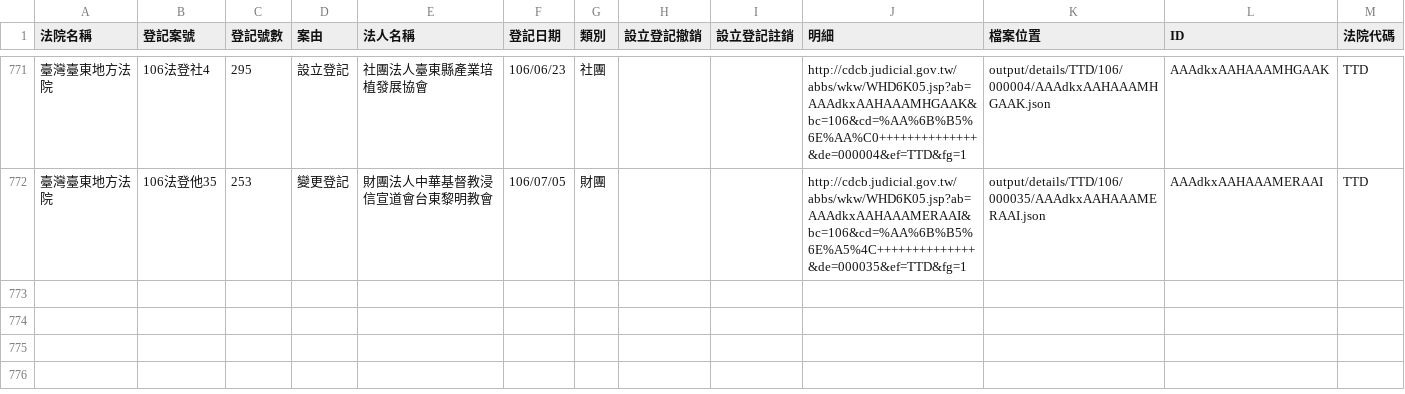
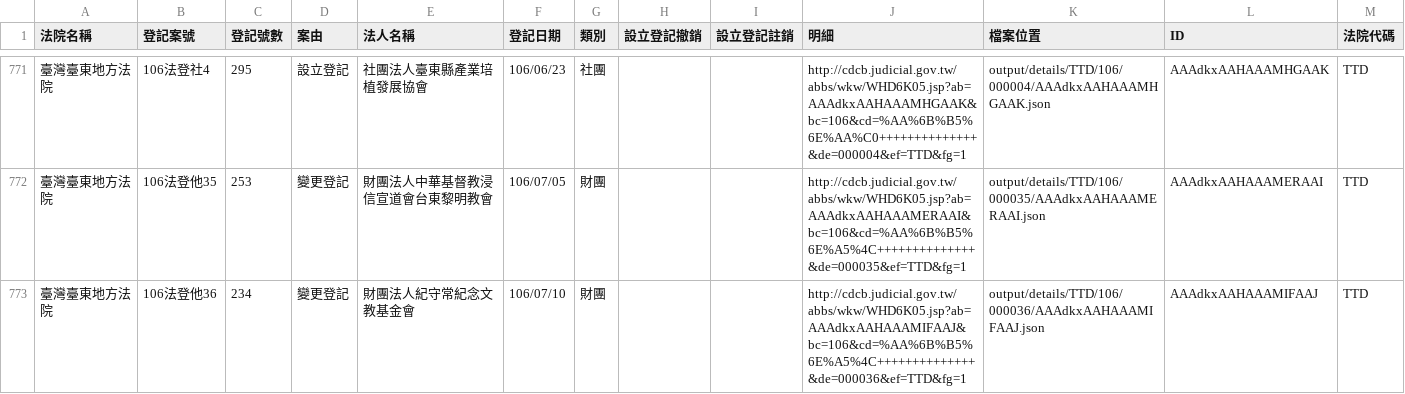
Before and after one commit to g0v/foundationtw, a CSV file: output/lists/TTD.csv, drawn as a sheet; only a part is shown, gaps mark what is left out; the diff names each change by its address in the sheet, - before the commit and + after, or states it on an @@ line.

```diff
--- a/output/lists/TTD.csv
+++ b/output/lists/TTD.csv
+row 773: 臺灣臺東地方法院 | 106法登他36 | 234 | 變更登記 | 財團法人紀守常紀念文教基金會 | 106/07/10 | 財團 |  |  | http://cdcb.judicial.gov.tw/abbs/wkw/WHD6K05.jsp?ab=AAAdkxAAHAAAMIFAAJ&bc=106&cd=%AA%6B%B5%6E%A5%4C++++++++++++++&de=000036&ef=TTD&fg=1 | output/details/TTD/106/000036/AAAdkxAAHAAAMIFAAJ.json | AAAdkxAAHAAAMIFAAJ | TTD
```
Also changed, not shown: output/lists/CTD.csv, output/lists/HLD.csv, 34 other files.
